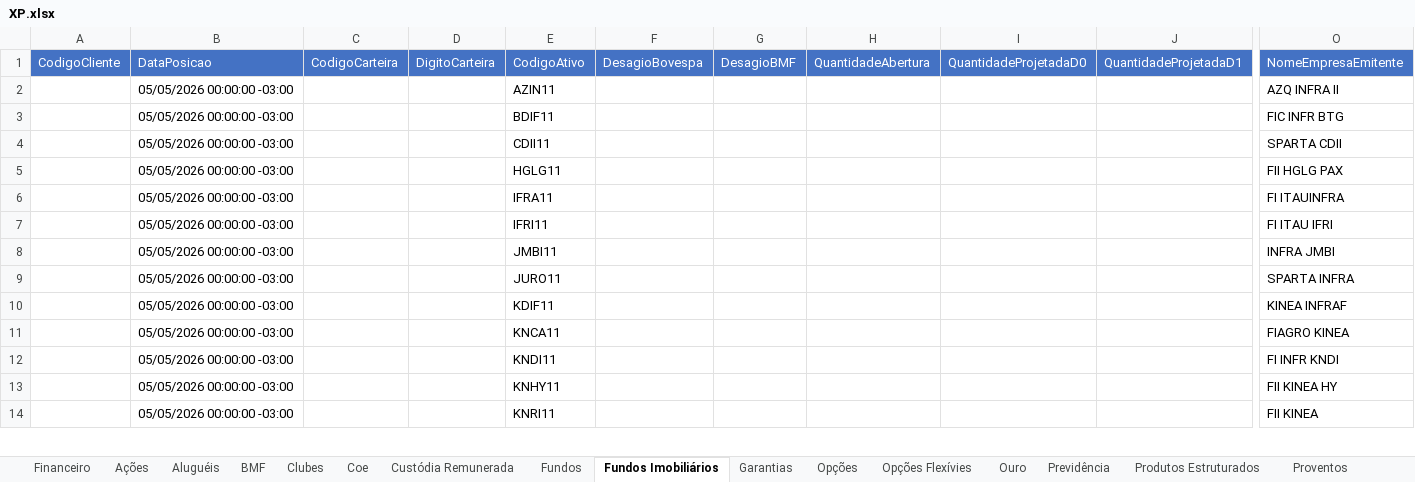
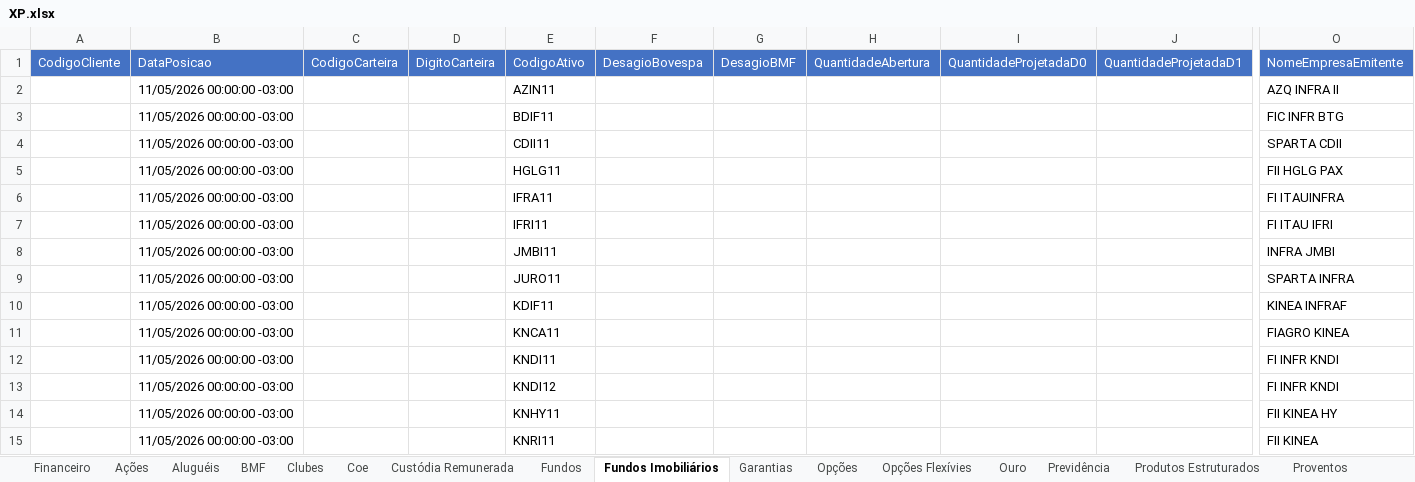
Before and after one commit to AloacaoMWealth/alocationmwealth, an Excel workbook: posicoes/XP.xlsx, sheet Fundos Imobiliários, drawn as a sheet; only a part is shown, gaps mark what is left out; values as stored, in another font and other column widths than the file's, no borders; addresses are those after the commit; rows hold the shown columns only; the diff covers the shown part only; the diff names each change by its address in the sheet, - before the commit and + after, or states it on an @@ line.

```diff
--- a/posicoes/XP.xlsx (sheet Fundos Imobiliários)
+++ b/posicoes/XP.xlsx (sheet Fundos Imobiliários)
-B2:B12: 05/05/2026 00:00:00 -03:00
+B2:B12: 11/05/2026 00:00:00 -03:00
+row 13:  | 11/05/2026 00:00:00 -03:00 |  |  | KNDI12 |  |  |  |  |  | FI INFR KNDI
-B14:B15: 05/05/2026 00:00:00 -03:00
+B14:B15: 11/05/2026 00:00:00 -03:00
```
Also changed, not shown: other rows of this sheet, sheet Renda Fixa, sheet Fundos, sheet Proventos, sheet Proventos Fundo Imob, sheet Financeiro, sheet Ações, 6 more sheets, posicoes/BTG.xlsx, 1 other file.
